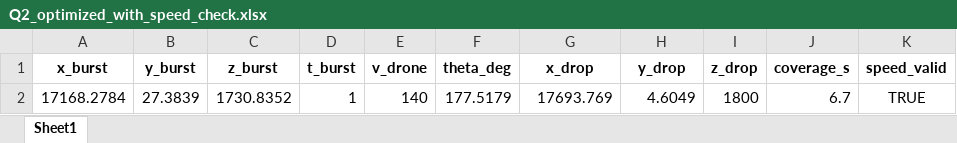
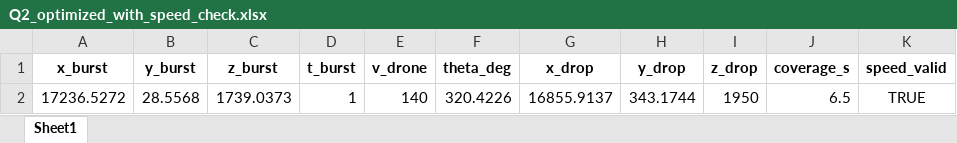
Before and after one commit to Olive1117/Mathematical-modeling, an Excel workbook: jiu_zhi_gan_lan/output/Q2_optimized_with_speed_check.xlsx, sheet Sheet1, drawn as a sheet; values as stored, in another font and other column widths than the file's, no borders; removed rows and columns are numbered as before the commit, all else as after; the diff names each change by its address in the sheet, - before the commit and + after, or states it on an @@ line.

```diff
--- a/jiu_zhi_gan_lan/output/Q2_optimized_with_speed_check.xlsx (sheet Sheet1)
+++ b/jiu_zhi_gan_lan/output/Q2_optimized_with_speed_check.xlsx (sheet Sheet1)
-row 2: 17168.2784 | 27.3839 | 1730.8352 | 1 | 140 | 177.5179 | 17693.769 | 4.6049 | 1800 | 6.7 | TRUE
+row 2: 17236.5272 | 28.5568 | 1739.0373 | 1 | 140 | 320.4226 | 16855.9137 | 343.1744 | 1950 | 6.5 | TRUE
```
Also changed, not shown: 5 other files.
